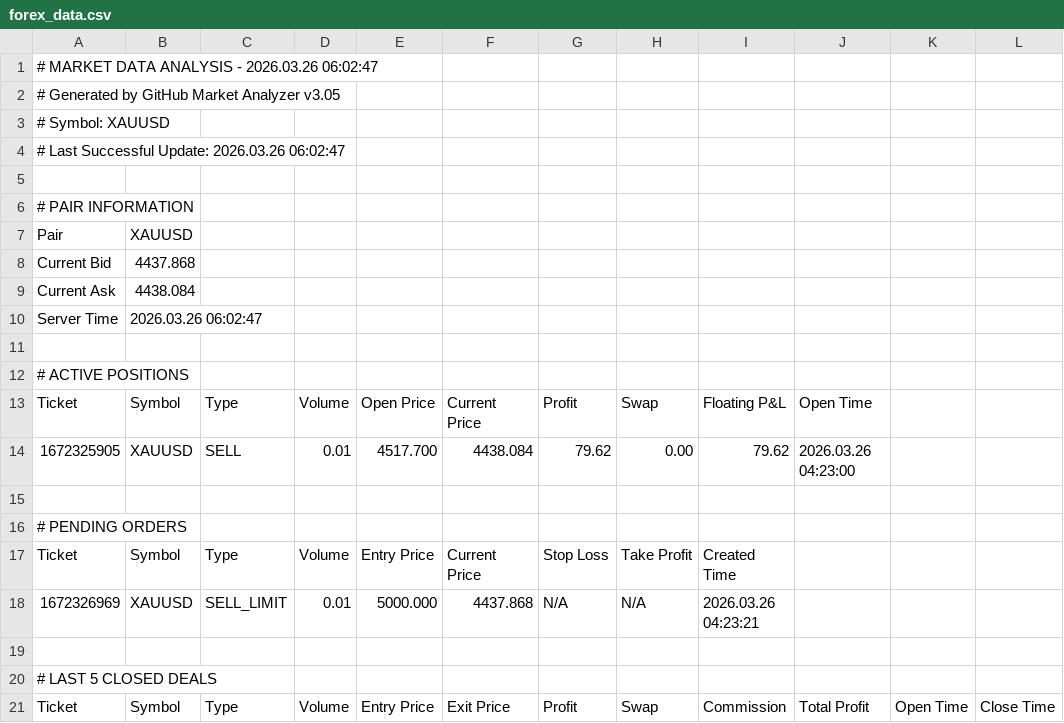
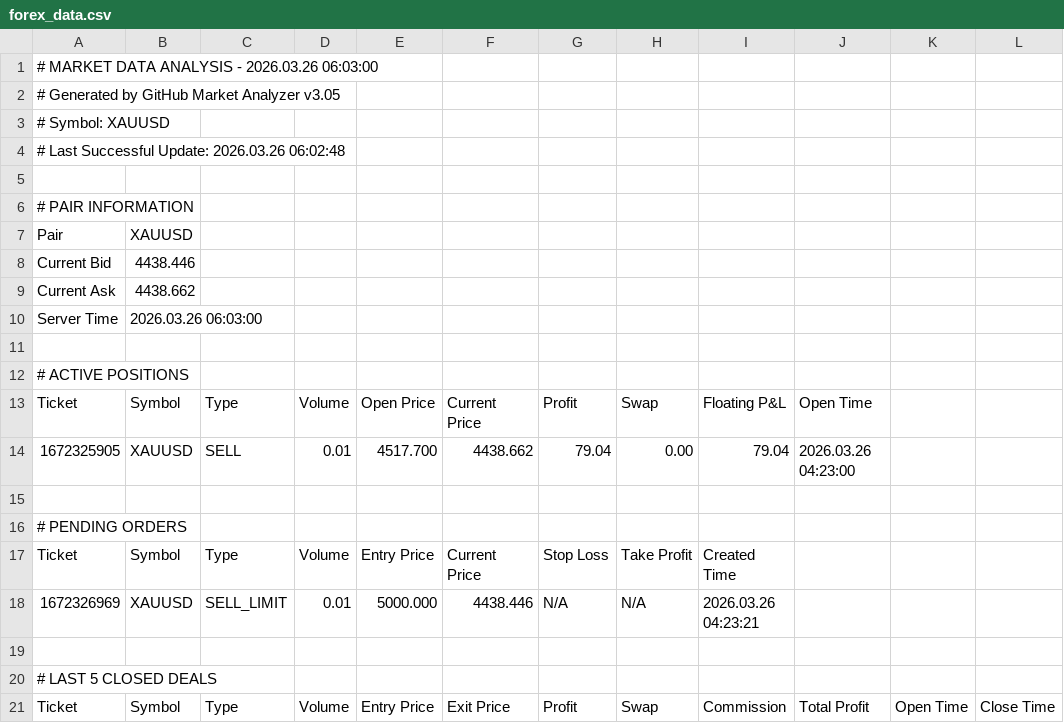
Before and after one commit to ramdanidian/Analisa-Market, a CSV file: forex_data.csv, drawn as a sheet; only a part is shown; the diff names each change by its address in the sheet, - before the commit and + after, or states it on an @@ line.

Commit message:
Market Data Update - 2026.03.26 06:03:00

```diff
--- a/forex_data.csv
+++ b/forex_data.csv
-A1: # MARKET DATA ANALYSIS - 2026.03.26 06:02:47
+A1: # MARKET DATA ANALYSIS - 2026.03.26 06:03:00
-A4: # Last Successful Update: 2026.03.26 06:02:47
+A4: # Last Successful Update: 2026.03.26 06:02:48
-B8: 4437.868
+B8: 4438.446
-B9: 4438.084
+B9: 4438.662
-B10: 2026.03.26 06:02:47
+B10: 2026.03.26 06:03:00
-F14: 4438.084
+F14: 4438.662
-G14: 79.62
+G14: 79.04
-I14: 79.62
+I14: 79.04
-F18: 4437.868
+F18: 4438.446
```
